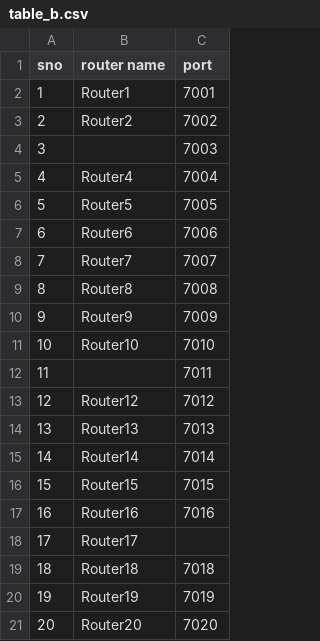
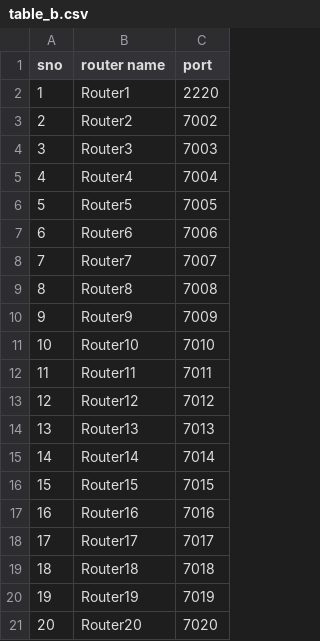
Before and after one commit to bingowillrock/flask_ssh_login, a CSV file: db/table_b.csv (was table_b.csv), drawn as a sheet.

```diff
--- a/table_b.csv
+++ b/db/table_b.csv
@@ -1,5 +1,5 @@
 sno,router name,port
-1,Router1,7001
+1,Router1,2220
 2,Router2,7002
-3,,7003
+3,Router3,7003
 4,Router4,7004
@@ -11,3 +11,3 @@ sno,router name,port
 10,Router10,7010
-11,,7011
+11,Router11,7011
 12,Router12,7012
@@ -17,3 +17,3 @@ sno,router name,port
 16,Router16,7016
-17,Router17,
+17,Router17,7017
 18,Router18,7018
```
Also changed, not shown: db/table_a.csv, 6 other files.
